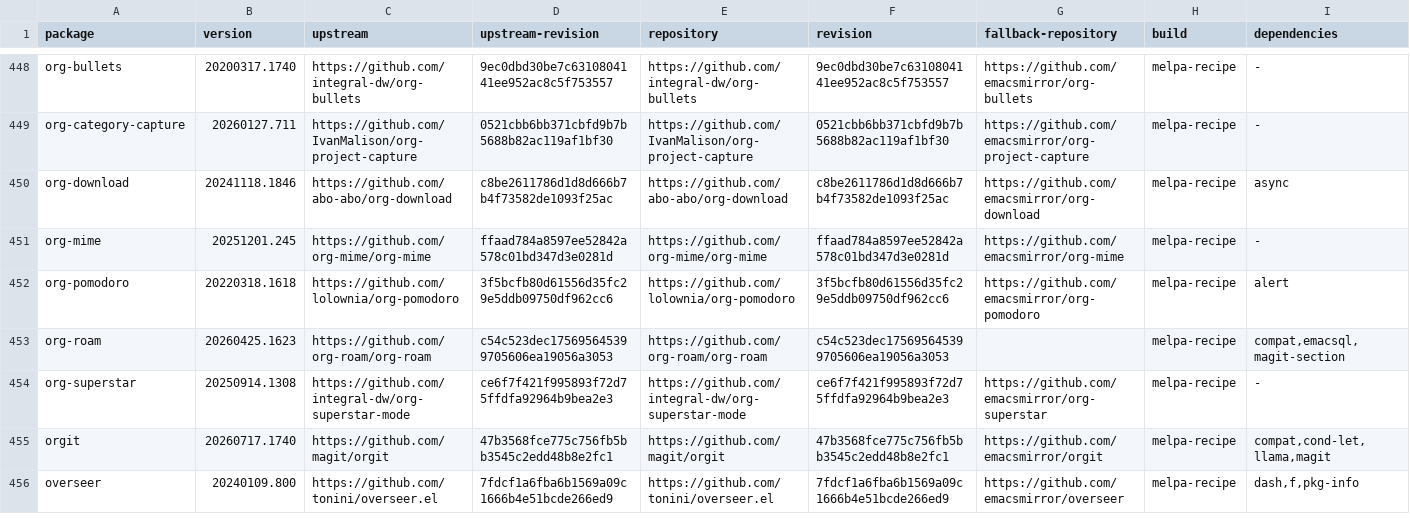
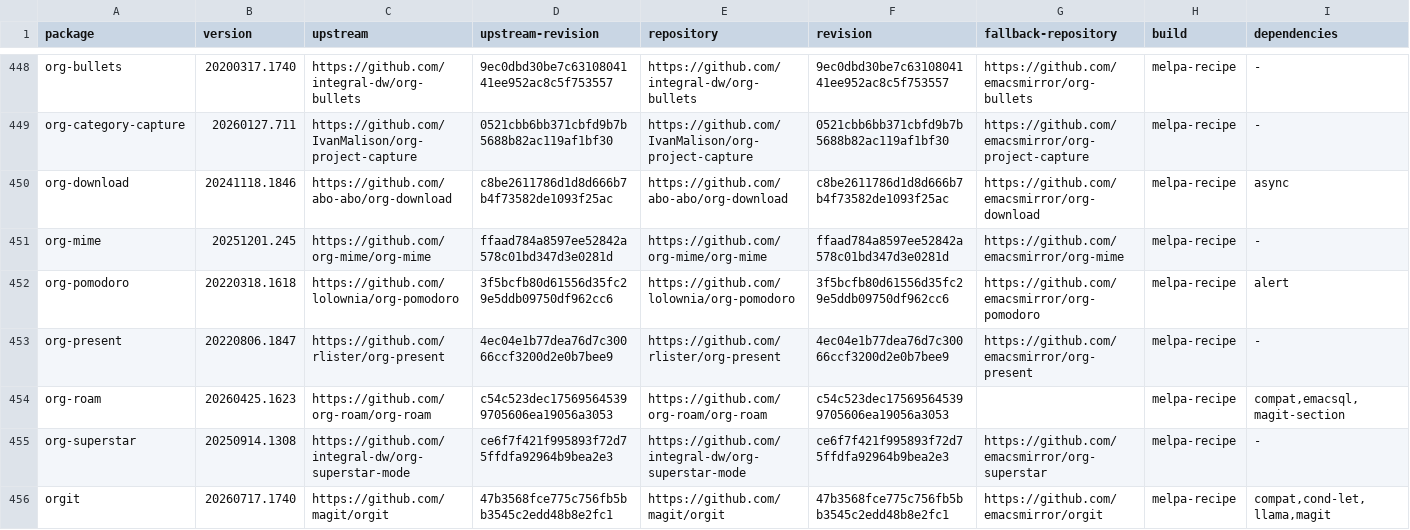
Before and after one commit to ArthurHeymans/neomacs, a TSV file: neomacs-melpa-tests/melpa-package-lock.tsv, drawn as a sheet; only a part is shown, gaps mark what is left out; the shorter side is filled out with more unchanged rows; the diff names each change by its address in the sheet, - before the commit and + after, or states it on an @@ line.

Commit message:
test(melpa): cover org-present workflows
Pin org-present 20220806.1847 from upstream commit 4ec04e1b77dea76d7c30066ccf3200d2e0b7bee9.\n\nCover title and slide narrowing, top-level navigation and boundaries, overlays, text scaling, one-big-page mode, read-only and cursor policies, documented start/quit hooks, folded startup, and customization lifecycle.

```diff
--- a/neomacs-melpa-tests/melpa-package-lock.tsv
+++ b/neomacs-melpa-tests/melpa-package-lock.tsv
+row 453: org-present | 20220806.1847 | https://github.com/rlister/org-present | 4ec04e1b77dea76d7c30066ccf3200d2e0b7bee9 | https://github.com/rlister/org-present | 4ec04e1b77dea76d7c30066ccf3200d2e0b7bee9 | https://github.com/emacsmirror/org-present | melpa-recipe | -
```
Also changed, not shown: neomacs-melpa-tests/melpa-top500-roadmap.tsv, 5 other files.
